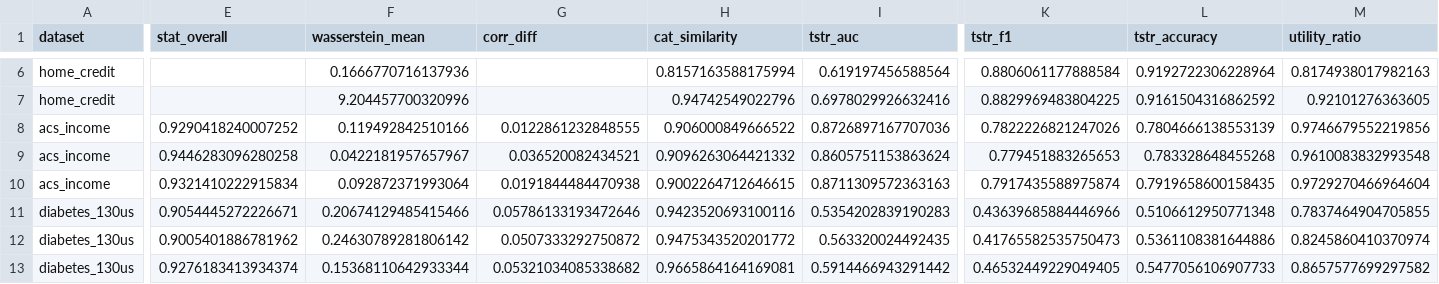
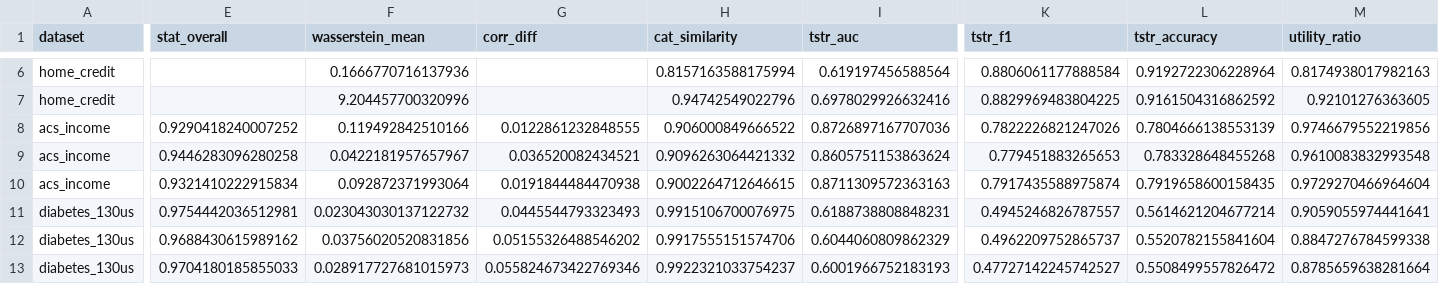
Before and after one commit to aryaman2603/SyntheticDataPipeline, a CSV file: outputs/results/utility_scores.csv, drawn as a sheet; only a part is shown, gaps mark what is left out; the diff covers the shown part only; the diff names each change by its address in the sheet, - before the commit and + after, or states it on an @@ line.

Commit message:
results from CTGAN and TVAE with acs_income and diabetes dataset

```diff
--- a/outputs/results/utility_scores.csv
+++ b/outputs/results/utility_scores.csv
-E11 (stat_overall): 0.9054445272226671
+E11 (stat_overall): 0.9754442036512981
-F11 (wasserstein_mean): 0.20674129485415466
+F11 (wasserstein_mean): 0.023043030137122732
-G11 (corr_diff): 0.05786133193472646
+G11 (corr_diff): 0.0445544793323493
-H11 (cat_similarity): 0.9423520693100116
+H11 (cat_similarity): 0.9915106700076975
-I11 (tstr_auc): 0.5354202839190283
+I11 (tstr_auc): 0.6188738808848231
-K11 (tstr_f1): 0.43639685884446966
+K11 (tstr_f1): 0.4945246826787557
-L11 (tstr_accuracy): 0.5106612950771348
+L11 (tstr_accuracy): 0.5614621204677214
-M11 (utility_ratio): 0.7837464904705855
+M11 (utility_ratio): 0.9059055974441641
-E12 (stat_overall): 0.9005401886781962
+E12 (stat_overall): 0.9688430615989162
-F12 (wasserstein_mean): 0.24630789281806142
+F12 (wasserstein_mean): 0.03756020520831856
-G12 (corr_diff): 0.0507333292750872
+G12 (corr_diff): 0.05155326488546202
-H12 (cat_similarity): 0.9475343520201772
+H12 (cat_similarity): 0.9917555151574706
-I12 (tstr_auc): 0.563320024492435
+I12 (tstr_auc): 0.6044060809862329
-K12 (tstr_f1): 0.41765582535750473
+K12 (tstr_f1): 0.4962209752865737
-L12 (tstr_accuracy): 0.5361108381644886
+L12 (tstr_accuracy): 0.5520782155841604
-M12 (utility_ratio): 0.8245860410370974
+M12 (utility_ratio): 0.8847276784599338
-E13 (stat_overall): 0.9276183413934374
+E13 (stat_overall): 0.9704180185855033
-F13 (wasserstein_mean): 0.15368110642933344
+F13 (wasserstein_mean): 0.028917727681015973
-G13 (corr_diff): 0.05321034085338682
+G13 (corr_diff): 0.055824673422769346
-H13 (cat_similarity): 0.9665864164169081
+H13 (cat_similarity): 0.9922321033754237
-I13 (tstr_auc): 0.5914466943291442
+I13 (tstr_auc): 0.6001966752183193
-K13 (tstr_f1): 0.46532449229049405
+K13 (tstr_f1): 0.47727142245742527
-L13 (tstr_accuracy): 0.5477056106907733
+L13 (tstr_accuracy): 0.5508499557826472
-M13 (utility_ratio): 0.8657577699297582
+M13 (utility_ratio): 0.8785659638281664
```
Also changed, not shown: 126 edited cells elsewhere in this file, outputs/results/full_benchmark.csv, outputs/results/privacy_scores.csv, 19 other files.
